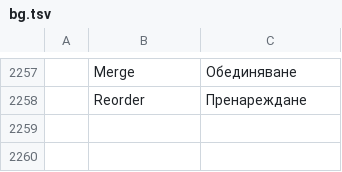
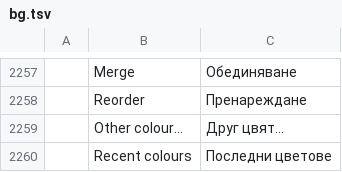
Before and after one commit to Vchandrapati/pdfcraft, a TSV file: crates/ui-egui/src/i18n/bg.tsv, drawn as a sheet; only a part is shown, gaps mark what is left out; the diff names each change by its address in the sheet, - before the commit and + after, or states it on an @@ line.

```diff
--- a/crates/ui-egui/src/i18n/bg.tsv
+++ b/crates/ui-egui/src/i18n/bg.tsv
+row 2259:  | Other colour… | Друг цвят…
+row 2260:  | Recent colours | Последни цветове
```
Also changed, not shown: crates/ui-egui/src/i18n/ar.tsv, crates/ui-egui/src/i18n/el.tsv, 19 other files.
